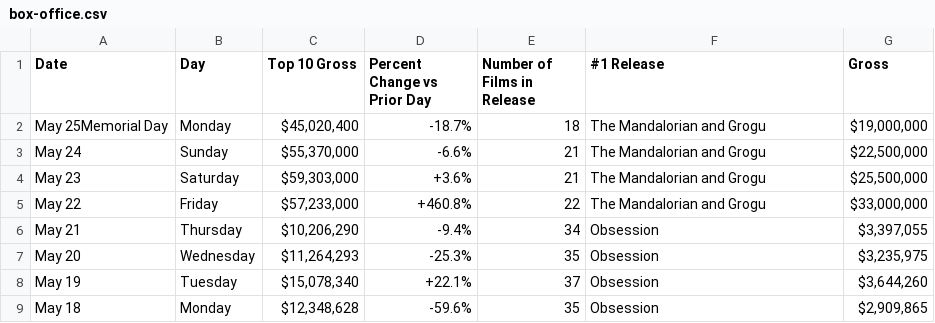
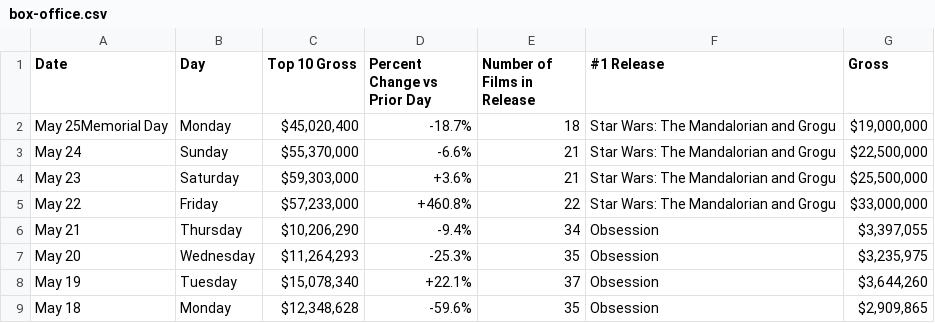
Before and after one commit to kylieklifton/Domestic-US-Box-Office, a CSV file: box-office.csv, drawn as a sheet; only a part is shown.

```diff
--- a/box-office.csv
+++ b/box-office.csv
@@ -1,6 +1,6 @@
 Date,Day,Top 10 Gross,Percent Change vs Prior Day,Number of Films in Release,#1 Release,Gross
-May 25Memorial Day,Monday,"$45,020,400",-18.7%,18,The Mandalorian and Grogu,"$19,000,000"
-May 24,Sunday,"$55,370,000",-6.6%,21,The Mandalorian and Grogu,"$22,500,000"
-May 23,Saturday,"$59,303,000",+3.6%,21,The Mandalorian and Grogu,"$25,500,000"
-May 22,Friday,"$57,233,000",+460.8%,22,The Mandalorian and Grogu,"$33,000,000"
+May 25Memorial Day,Monday,"$45,020,400",-18.7%,18,Star Wars: The Mandalorian and Grogu,"$19,000,000"
+May 24,Sunday,"$55,370,000",-6.6%,21,Star Wars: The Mandalorian and Grogu,"$22,500,000"
+May 23,Saturday,"$59,303,000",+3.6%,21,Star Wars: The Mandalorian and Grogu,"$25,500,000"
+May 22,Friday,"$57,233,000",+460.8%,22,Star Wars: The Mandalorian and Grogu,"$33,000,000"
 May 21,Thursday,"$10,206,290",-9.4%,34,Obsession,"$3,397,055"
```
